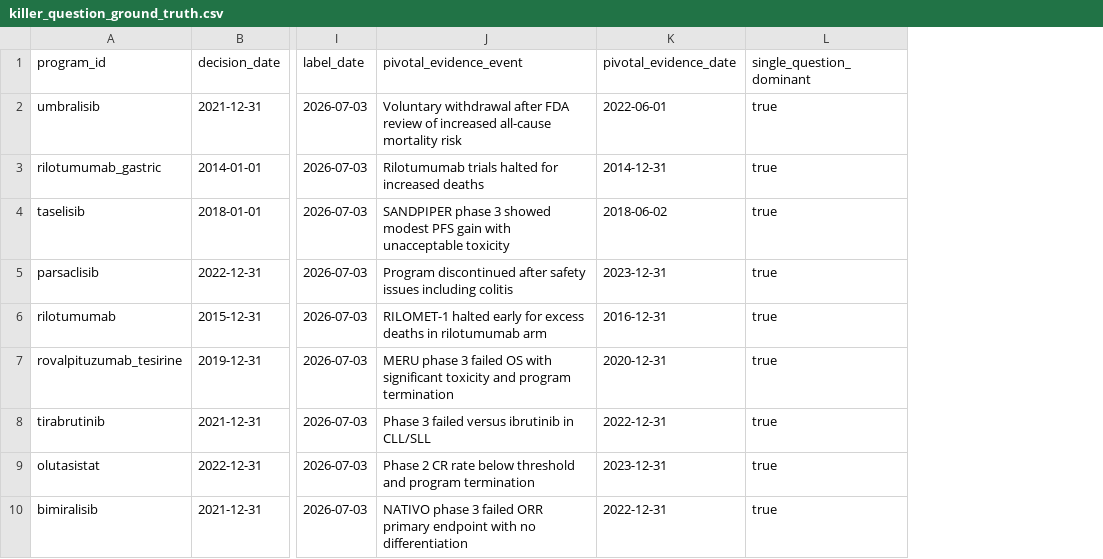
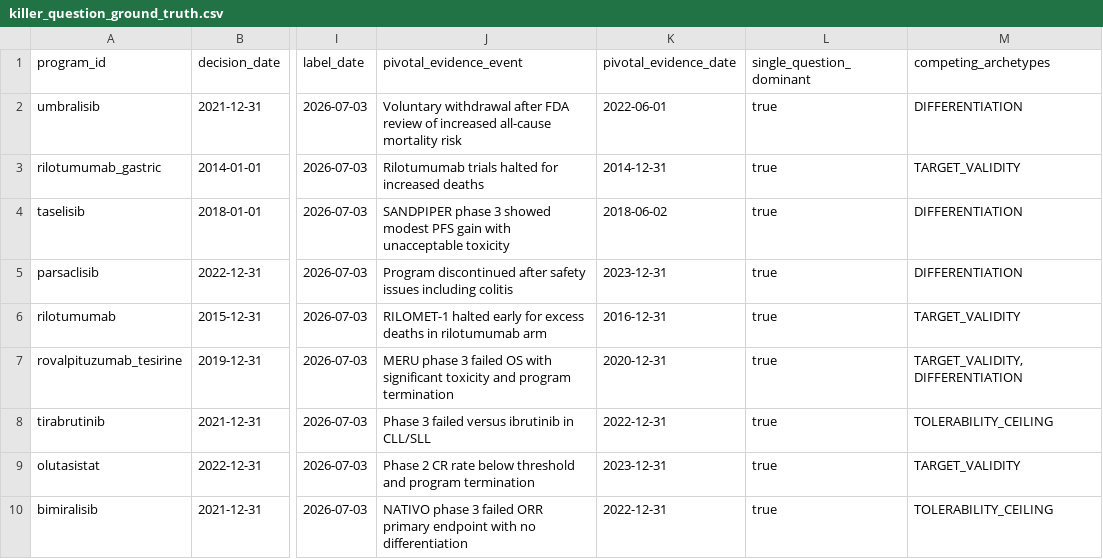
Before and after one commit to djbm10/Biotech-Asset-Valuation-Engine, a CSV file: research/data/killer_question_ground_truth.csv, drawn as a sheet; only a part is shown, gaps mark what is left out; the diff names each change by its address in the sheet, - before the commit and + after, or states it on an @@ line.

Commit message:
feat(analysis): Idea 20 M1 non-trivial + VOI branch valuator (Steps 1 & 1.5)
Step 1 — make M1 a metric that can fail:
- add competing_archetypes column to killer_question_ground_truth.csv
- _snapshot_from_label opens the decisive AND every competing archetype so
  the picker ranks against a real field instead of a single candidate
- M1 drops from a meaningless 100% to 53.3% (top-2 93.3%)

Step 1.5 — rank by value-at-stake, not draft order:
- voi_stub_program() builds a minimal asset/trials/market for RnpvBranchValuator
- replay_killer_questions_with_voi() + run_killer_question_backtest(use_voi=True)
  thread the valuator so equal-openness questions break by rNPV swing
- CLI gains --mode {openness,voi,both} with a side-by-side delta
- M1 holds 53.3% but is now earned (TARGET 1.00 dominates DIFFERENTIATION 0.63
  by value, not build order); M3 rises 53.3% -> 66.7% as spurious ties stop
  triggering false abstention

Documents two structural limits found (shared-stub economics; governing-index
collapse of non-DIFFERENTIATION archetypes) that make per-program economics the
real Step 2 unlock. Full writeups in docs/vision_reports/idea20_m1_*.

Tests: 32 focused pass; full suite 14191 passed / 1 skipped. ruff clean.

```diff
--- a/research/data/killer_question_ground_truth.csv
+++ b/research/data/killer_question_ground_truth.csv
+column M (competing_archetypes), rows 2-10: DIFFERENTIATION | TARGET_VALIDITY | DIFFERENTIATION | DIFFERENTIATION | TARGET_VALIDITY | TARGET_VALIDITY,DIFFERENTIATION | TOLERABILITY_CEILING | TARGET_VALIDITY | TOLERABILITY_CEILING
```
Also changed, not shown: 6 other files.
